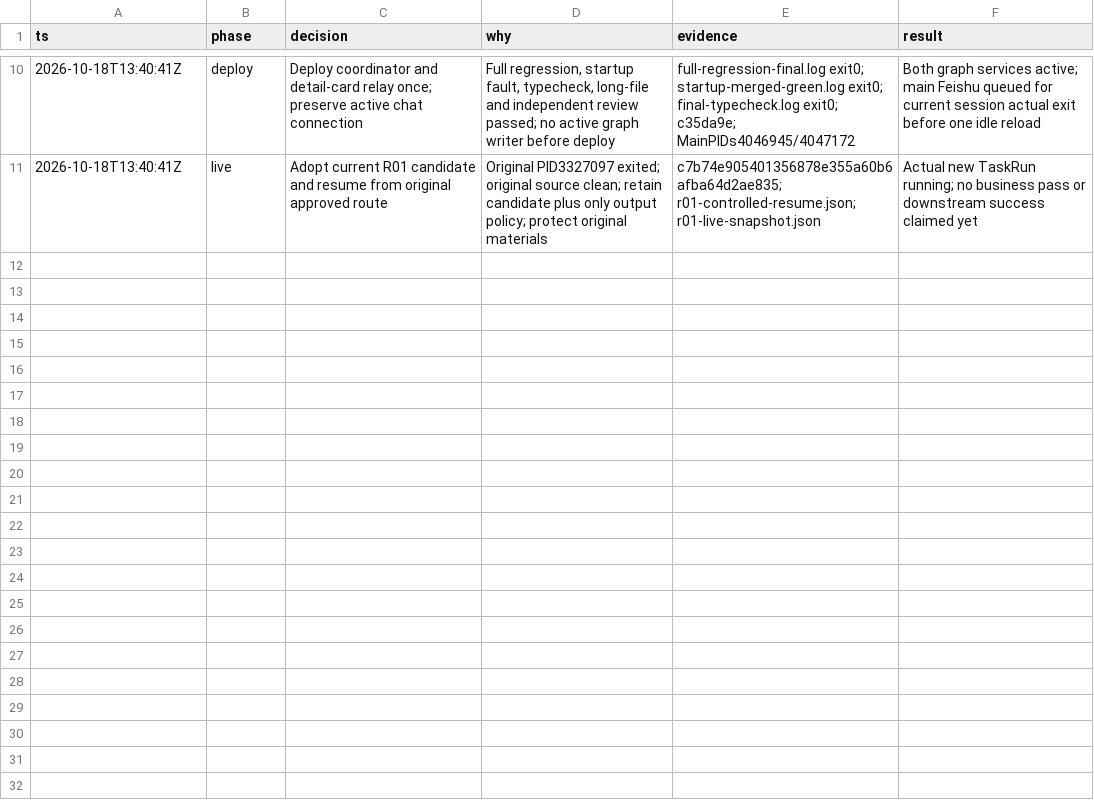
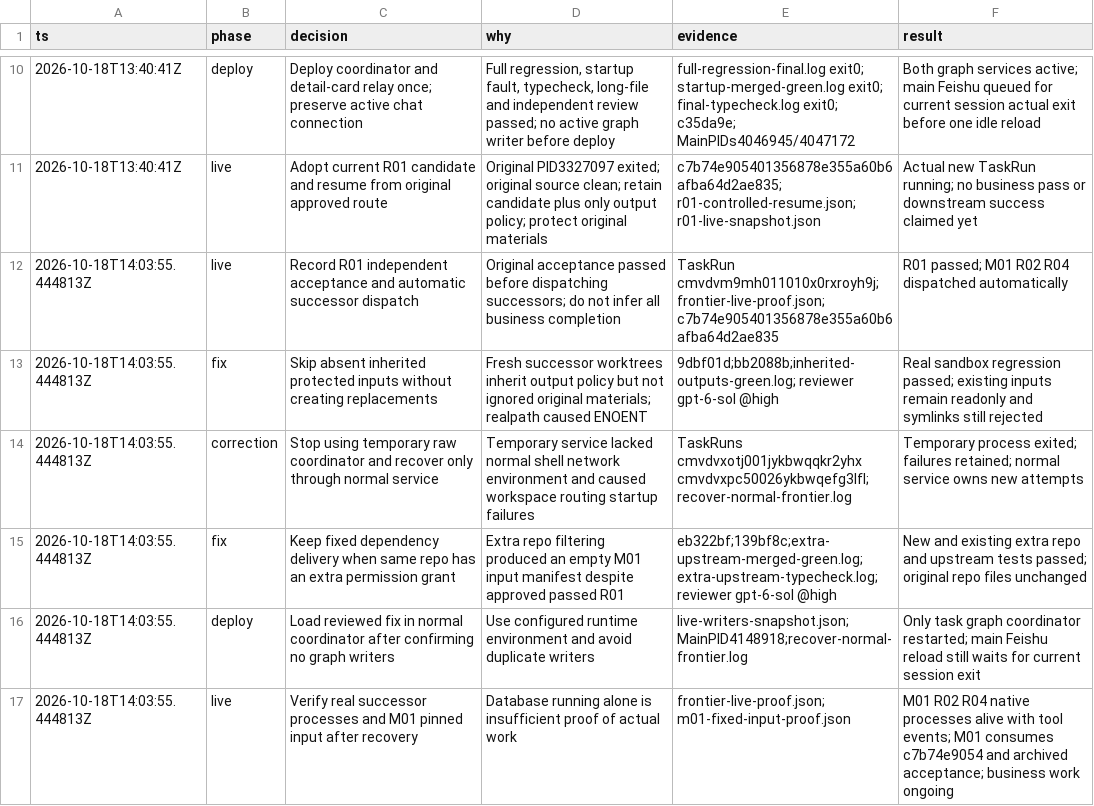
Before and after one commit to luyigy/hmi_data_reader, a TSV file: docs/evidence/workflow-reliability/decisions.tsv, drawn as a sheet; only a part is shown, gaps mark what is left out; the diff names each change by its address in the sheet, - before the commit and + after, or states it on an @@ line.

Commit message:
docs(workflow): record live recovery and successor regression fixes

```diff
--- a/docs/evidence/workflow-reliability/decisions.tsv
+++ b/docs/evidence/workflow-reliability/decisions.tsv
+row 12: 2026-10-18T14:03:55.444813Z | live | Record R01 independent acceptance and automatic successor dispatch | Original acceptance passed before dispatching successors; do not infer all business completion | TaskRun cmvdvm9mh011010x0rxroyh9j; frontier-live-proof.json; c7b74e905401356878e355a60b6afba64d2ae835 | R01 passed; M01 R02 R04 dispatched automatically
+row 13: 2026-10-18T14:03:55.444813Z | fix | Skip absent inherited protected inputs without creating replacements | Fresh successor worktrees inherit output policy but not ignored original materials; realpath caused ENOENT | 9dbf01d;bb2088b;inherited-outputs-green.log; reviewer gpt-6-sol @high | Real sandbox regression passed; existing inputs remain readonly and symlinks still rejected
+row 14: 2026-10-18T14:03:55.444813Z | correction | Stop using temporary raw coordinator and recover only through normal service | Temporary service lacked normal shell network environment and caused workspace routing startup failures | TaskRuns cmvdvxotj001jykbwqqkr2yhx cmvdvxpc50026ykbwqefg3lfl; recover-normal-frontier.log | Temporary process exited; failures retained; normal service owns new attempts
+row 15: 2026-10-18T14:03:55.444813Z | fix | Keep fixed dependency delivery when same repo has an extra permission grant | Extra repo filtering produced an empty M01 input manifest despite approved passed R01 | eb322bf;139bf8c;extra-upstream-merged-green.log;extra-upstream-typecheck.log; reviewer gpt-6-sol @high | New and existing extra repo and upstream tests passed; original repo files unchanged
+row 16: 2026-10-18T14:03:55.444813Z | deploy | Load reviewed fix in normal coordinator after confirming no graph writers | Use configured runtime environment and avoid duplicate writers | live-writers-snapshot.json; MainPID4148918;recover-normal-frontier.log | Only task graph coordinator restarted; main Feishu reload still waits for current session exit
+row 17: 2026-10-18T14:03:55.444813Z | live | Verify real successor processes and M01 pinned input after recovery | Database running alone is insufficient proof of actual work | frontier-live-proof.json; m01-fixed-input-proof.json | M01 R02 R04 native processes alive with tool events; M01 consumes c7b74e9054 and archived acceptance; business work ongoing
```
Also changed, not shown: 2 other files.
